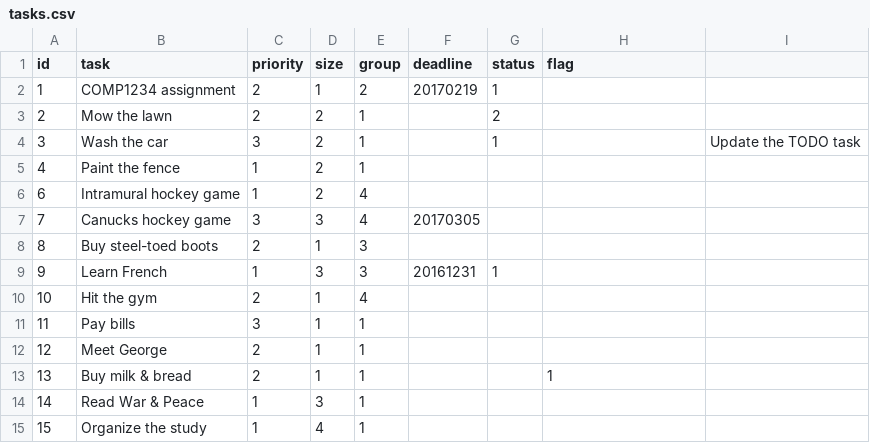
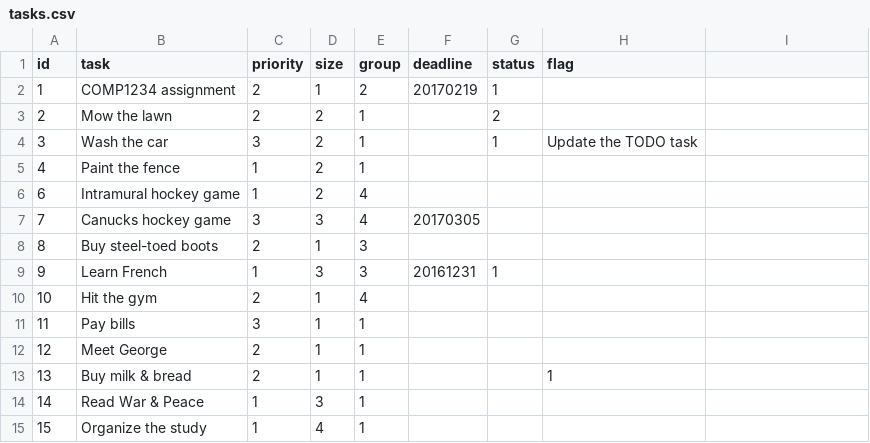
Before and after one commit to SungTaoKao/todo-server, a CSV file: data/tasks.csv, drawn as a sheet; the diff names each change by its address in the sheet, - before the commit and + after, or states it on an @@ line.

```diff
--- a/data/tasks.csv
+++ b/data/tasks.csv
-H4 (flag): (empty)
+H4 (flag): Update the TODO task
-I4: Update the TODO task
+I4: (empty)
```
Also changed, not shown: 1 other file.
